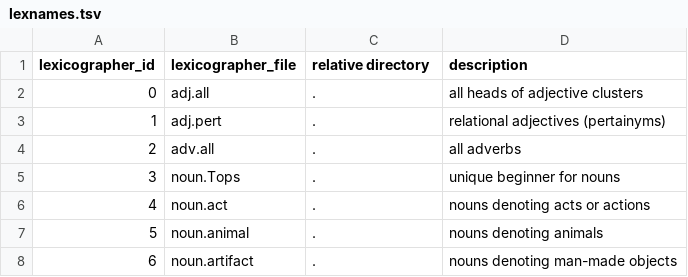
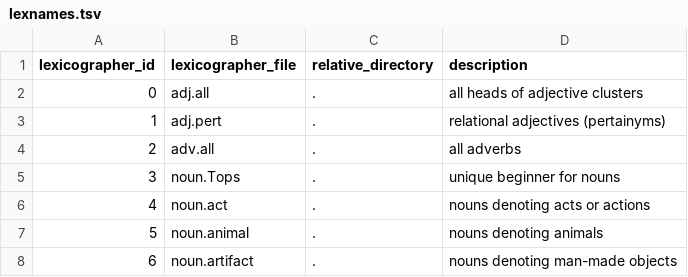
Before and after one commit to own-pt/mill, a TSV file: lexnames.tsv, drawn as a sheet; only a part is shown.

```diff
--- a/lexnames.tsv
+++ b/lexnames.tsv
@@ -1,2 +1,2 @@
-lexicographer_id	lexicographer_file	relative directory	description
+lexicographer_id	lexicographer_file	relative_directory	description
 0	adj.all	.	all heads of adjective clusters
```
Also changed, not shown: relations.tsv, 2 other files.
